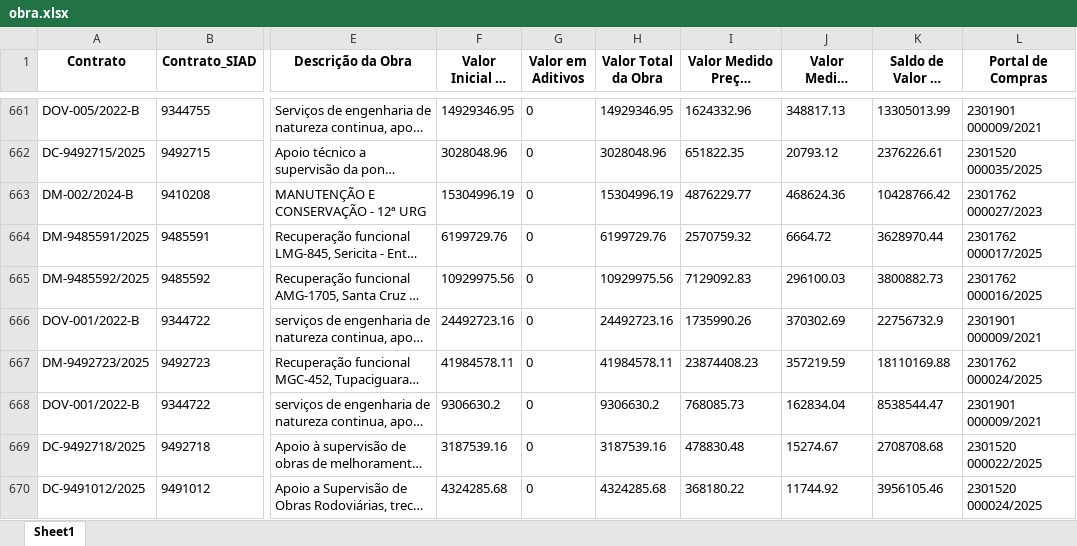
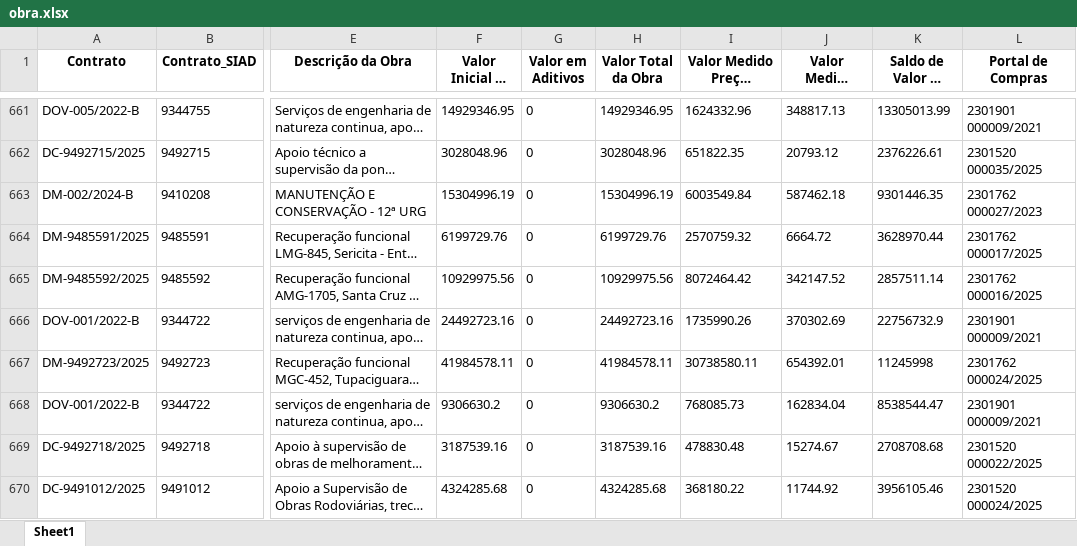
Before and after one commit to transparencia-mg/portal_obras, an Excel workbook: upload/obra.xlsx, sheet Sheet1, drawn as a sheet; only a part is shown, gaps mark what is left out; long unchanged cells end in …; values as stored, in another font and other column widths than the file's, no borders; the diff covers the shown part only; the diff names each change by its address in the sheet, - before the commit and + after, or states it on an @@ line.

```diff
--- a/upload/obra.xlsx (sheet Sheet1)
+++ b/upload/obra.xlsx (sheet Sheet1)
-I663 (Valor Medido Preços Iniciais): 4876229.77
+I663 (Valor Medido Preços Iniciais): 6003549.84
-J663 (Valor Medido Reajuste): 468624.36
+J663 (Valor Medido Reajuste): 587462.18
-K663 (Saldo de Valor da Obra): 10428766.42
+K663 (Saldo de Valor da Obra): 9301446.35
-I665 (Valor Medido Preços Iniciais): 7129092.83
+I665 (Valor Medido Preços Iniciais): 8072464.42
-J665 (Valor Medido Reajuste): 296100.03
+J665 (Valor Medido Reajuste): 342147.52
-K665 (Saldo de Valor da Obra): 3800882.73
+K665 (Saldo de Valor da Obra): 2857511.14
-I667 (Valor Medido Preços Iniciais): 23874408.23
+I667 (Valor Medido Preços Iniciais): 30738580.11
-J667 (Valor Medido Reajuste): 357219.59
+J667 (Valor Medido Reajuste): 654392.01
-K667 (Saldo de Valor da Obra): 18110169.88
+K667 (Saldo de Valor da Obra): 11245998
```
Also changed, not shown: 4 added rows and 66 edited cells elsewhere in this sheet, upload/contratos.xlsx, upload/contratos_siad.xlsx, 6 other files.
